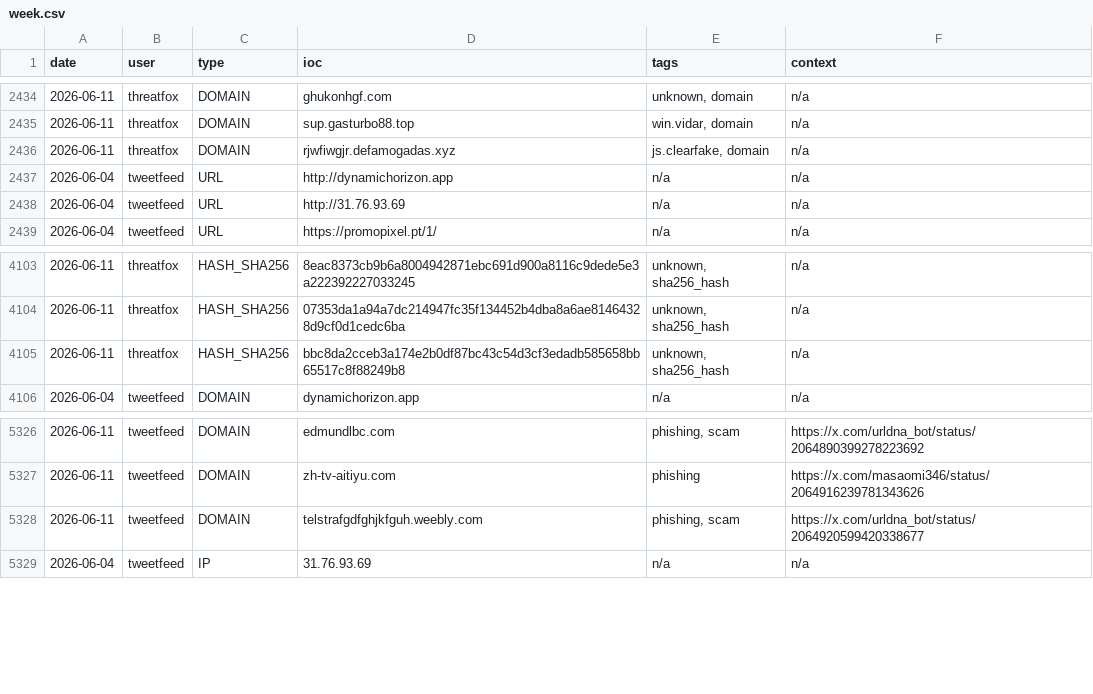
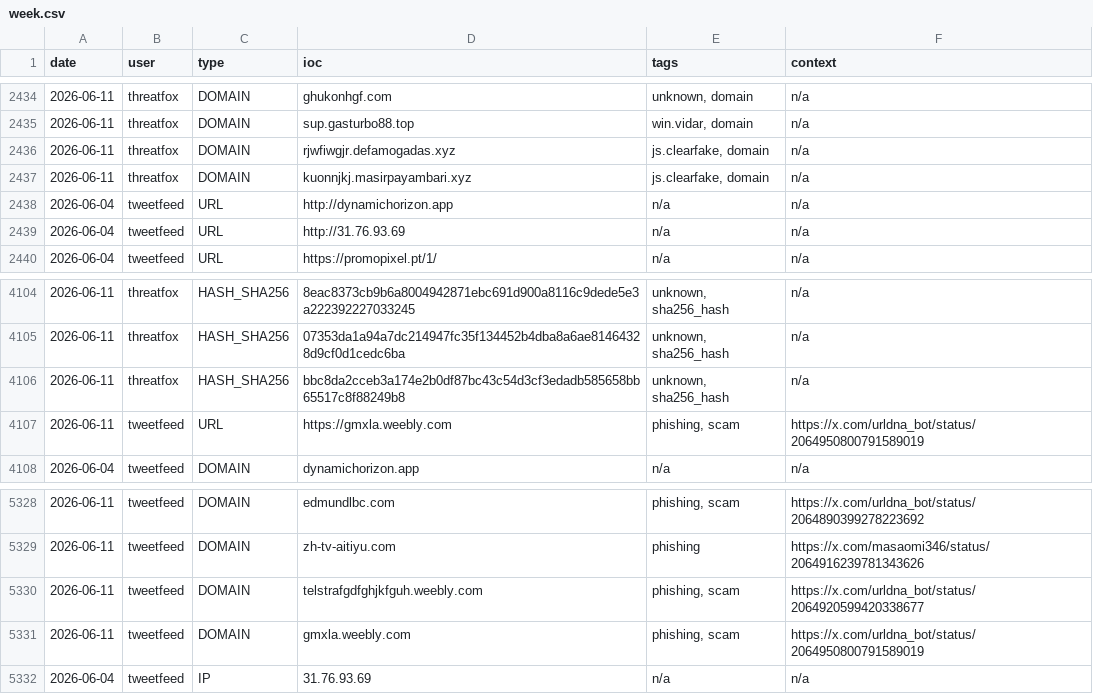
Before and after one commit to Adi-Lyt/vigia-ioc-feed, a CSV file: iocs/week.csv, drawn as a sheet; only a part is shown, gaps mark what is left out.

Commit message:
chore: update IoC feed 2026-06-11 07:22 UTC

```diff
--- a/iocs/week.csv
+++ b/iocs/week.csv
@@ -2436,2 +2436,3 @@ date,user,type,ioc,tags,context
 2026-06-11,threatfox,DOMAIN,rjwfiwgjr.defamogadas.xyz,"js.clearfake, domain",n/a
+2026-06-11,threatfox,DOMAIN,kuonnjkj.masirpayambari.xyz,"js.clearfake, domain",n/a
 2026-06-04,tweetfeed,URL,http://dynamichorizon.app,n/a,n/a
@@ -4105,2 +4106,3 @@ date,user,type,ioc,tags,context
 2026-06-11,threatfox,HASH_SHA256,bbc8da2cceb3a174e2b0df87bc43c54d3cf3edadb585658bb65517c8f88249b8,"unknown, sha256_hash",n/a
+2026-06-11,tweetfeed,URL,https://gmxla.weebly.com,"phishing, scam",https://x.com/urldna_bot/status/2064950800791589019
 2026-06-04,tweetfeed,DOMAIN,dynamichorizon.app,n/a,n/a
@@ -5328,2 +5330,3 @@ date,user,type,ioc,tags,context
 2026-06-11,tweetfeed,DOMAIN,telstrafgdfghjkfguh.weebly.com,"phishing, scam",https://x.com/urldna_bot/status/2064920599420338677
+2026-06-11,tweetfeed,DOMAIN,gmxla.weebly.com,"phishing, scam",https://x.com/urldna_bot/status/2064950800791589019
 2026-06-04,tweetfeed,IP,31.76.93.69,n/a,n/a
```
